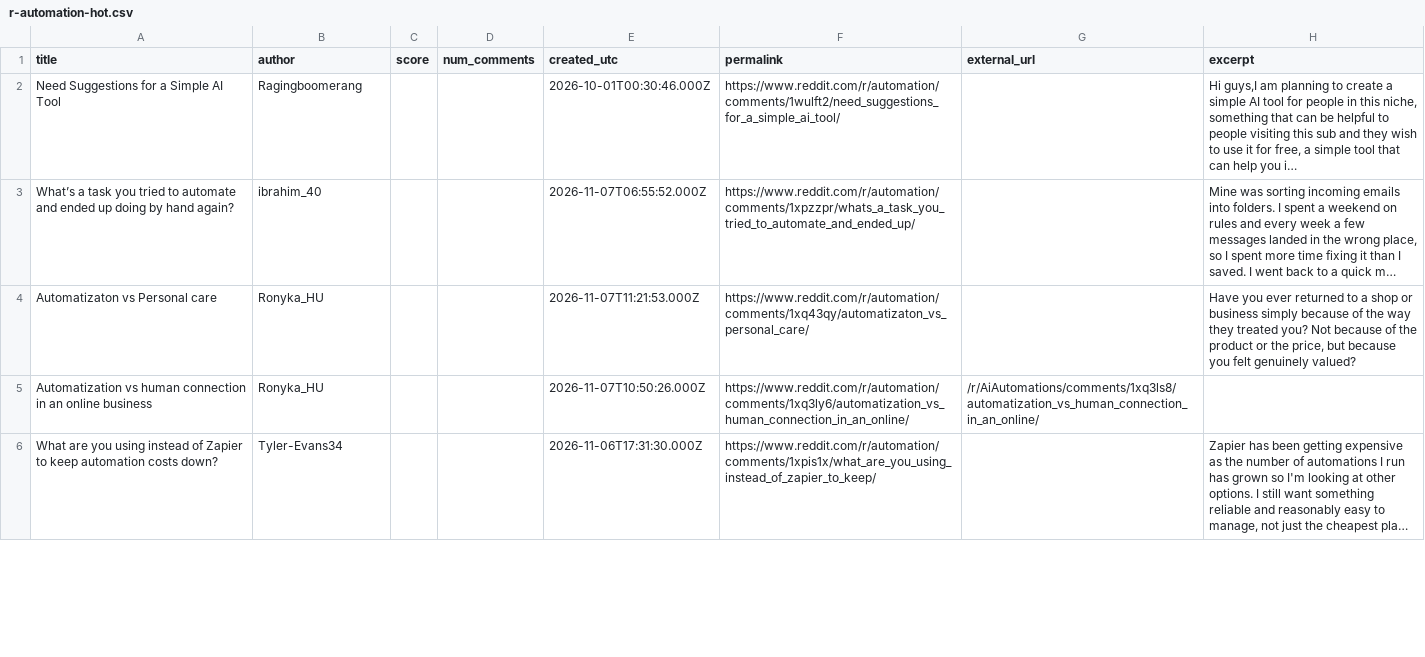
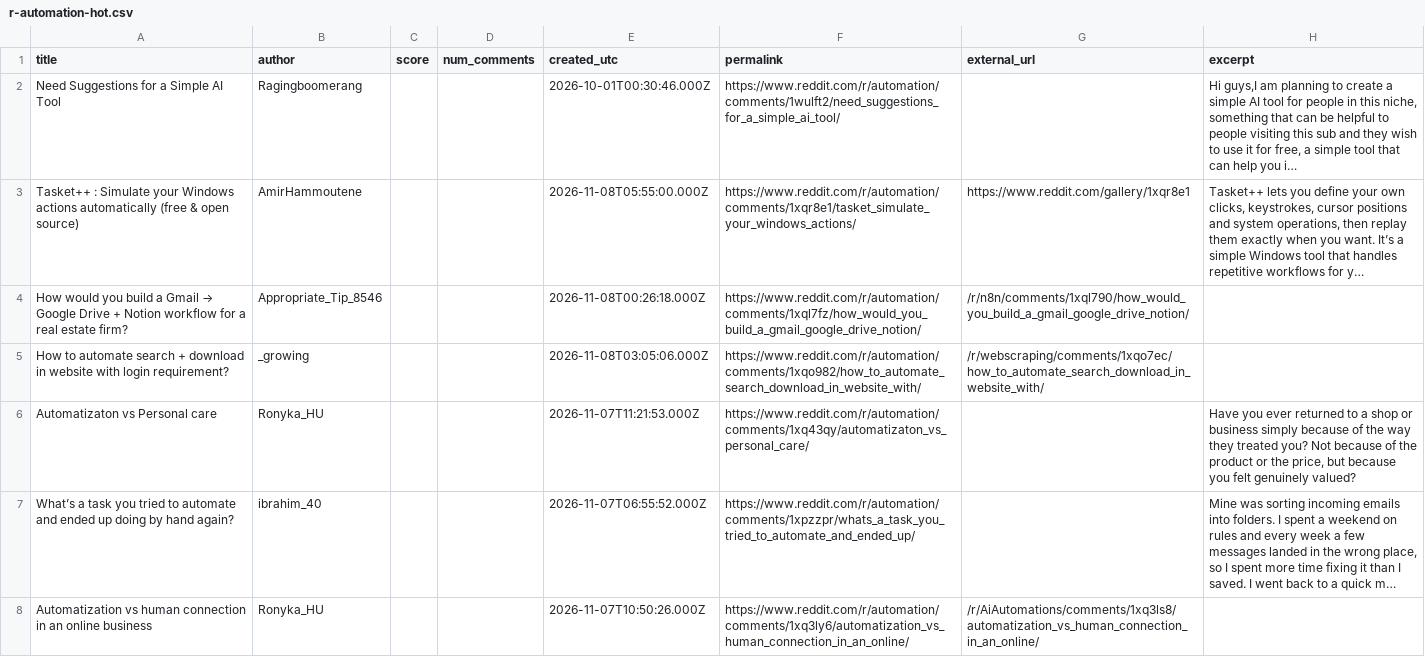
Before and after one commit to Razeow96/subreddit-feed, a CSV file: samples/r-automation-hot.csv, drawn as a sheet; only a part is shown; the shorter side is filled out with more unchanged rows; the diff covers the shown part only.

```diff
--- a/samples/r-automation-hot.csv
+++ b/samples/r-automation-hot.csv
@@ -2,4 +2,7 @@ title,author,score,num_comments,created_utc,permalink,external_url,excerpt
 Need Suggestions for a Simple AI Tool,Ragingboomerang,,,2026-10-01T00:30:46.000Z,https://www.reddit.com/r/automation/comments/1wulft2/need_suggestions_for_a_simple_ai_tool/,,"Hi guys,I am planning to create a simple AI tool for people in this niche, something that can be helpful to people visiting this sub and they wish to use it for free, a simple tool that can help you i…"
+Tasket++ : Simulate your Windows actions automatically (free & open source),AmirHammoutene,,,2026-11-08T05:55:00.000Z,https://www.reddit.com/r/automation/comments/1xqr8e1/tasket_simulate_your_windows_actions/,https://www.reddit.com/gallery/1xqr8e1,"Tasket++ lets you define your own clicks, keystrokes, cursor positions and system operations, then replay them exactly when you want. It’s a simple Windows tool that handles repetitive workflows for y…"
+How would you build a Gmail → Google Drive + Notion workflow for a real estate firm?,Appropriate_Tip_8546,,,2026-11-08T00:26:18.000Z,https://www.reddit.com/r/automation/comments/1xql7fz/how_would_you_build_a_gmail_google_drive_notion/,/r/n8n/comments/1xql790/how_would_you_build_a_gmail_google_drive_notion/,
+How to automate search + download in website with login requirement?,_growing,,,2026-11-08T03:05:06.000Z,https://www.reddit.com/r/automation/comments/1xqo982/how_to_automate_search_download_in_website_with/,/r/webscraping/comments/1xqo7ec/how_to_automate_search_download_in_website_with/,
+Automatizaton vs Personal care,Ronyka_HU,,,2026-11-07T11:21:53.000Z,https://www.reddit.com/r/automation/comments/1xq43qy/automatizaton_vs_personal_care/,,"Have you ever returned to a shop or business simply because of the way they treated you? Not because of the product or the price, but because you felt genuinely valued?"
 What’s a task you tried to automate and ended up doing by hand again?,ibrahim_40,,,2026-11-07T06:55:52.000Z,https://www.reddit.com/r/automation/comments/1xpzzpr/whats_a_task_you_tried_to_automate_and_ended_up/,,"Mine was sorting incoming emails into folders. I spent a weekend on rules and every week a few messages landed in the wrong place, so I spent more time fixing it than I saved. I went back to a quick m…"
-Automatizaton vs Personal care,Ronyka_HU,,,2026-11-07T11:21:53.000Z,https://www.reddit.com/r/automation/comments/1xq43qy/automatizaton_vs_personal_care/,,"Have you ever returned to a shop or business simply because of the way they treated you? Not because of the product or the price, but because you felt genuinely valued?"
 Automatization vs human connection in an online business,Ronyka_HU,,,2026-11-07T10:50:26.000Z,https://www.reddit.com/r/automation/comments/1xq3ly6/automatization_vs_human_connection_in_an_online/,/r/AiAutomations/comments/1xq3ls8/automatization_vs_human_connection_in_an_online/,
```
Also changed, not shown: 3 removed rows and 1 moved row elsewhere in this file, 2 other files.
